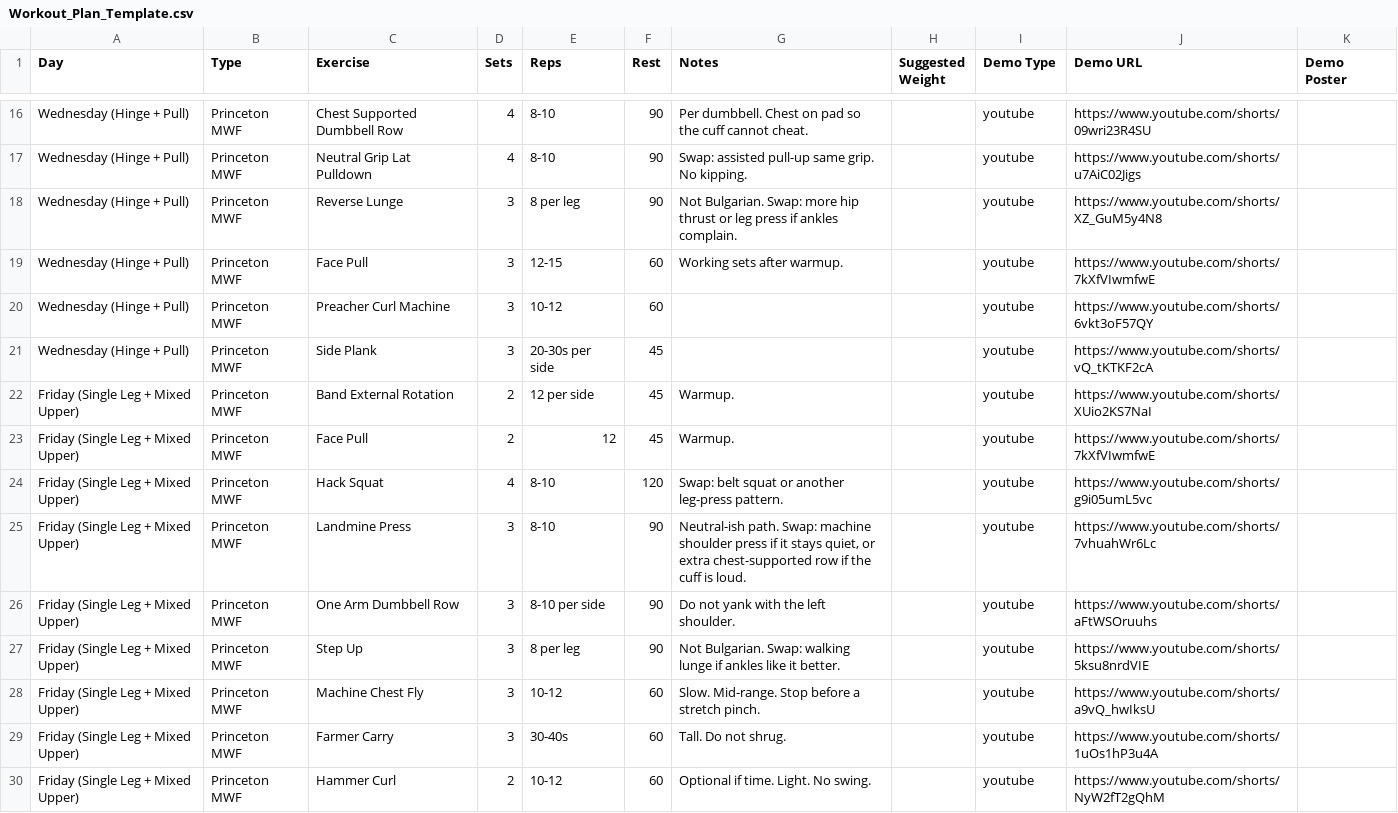
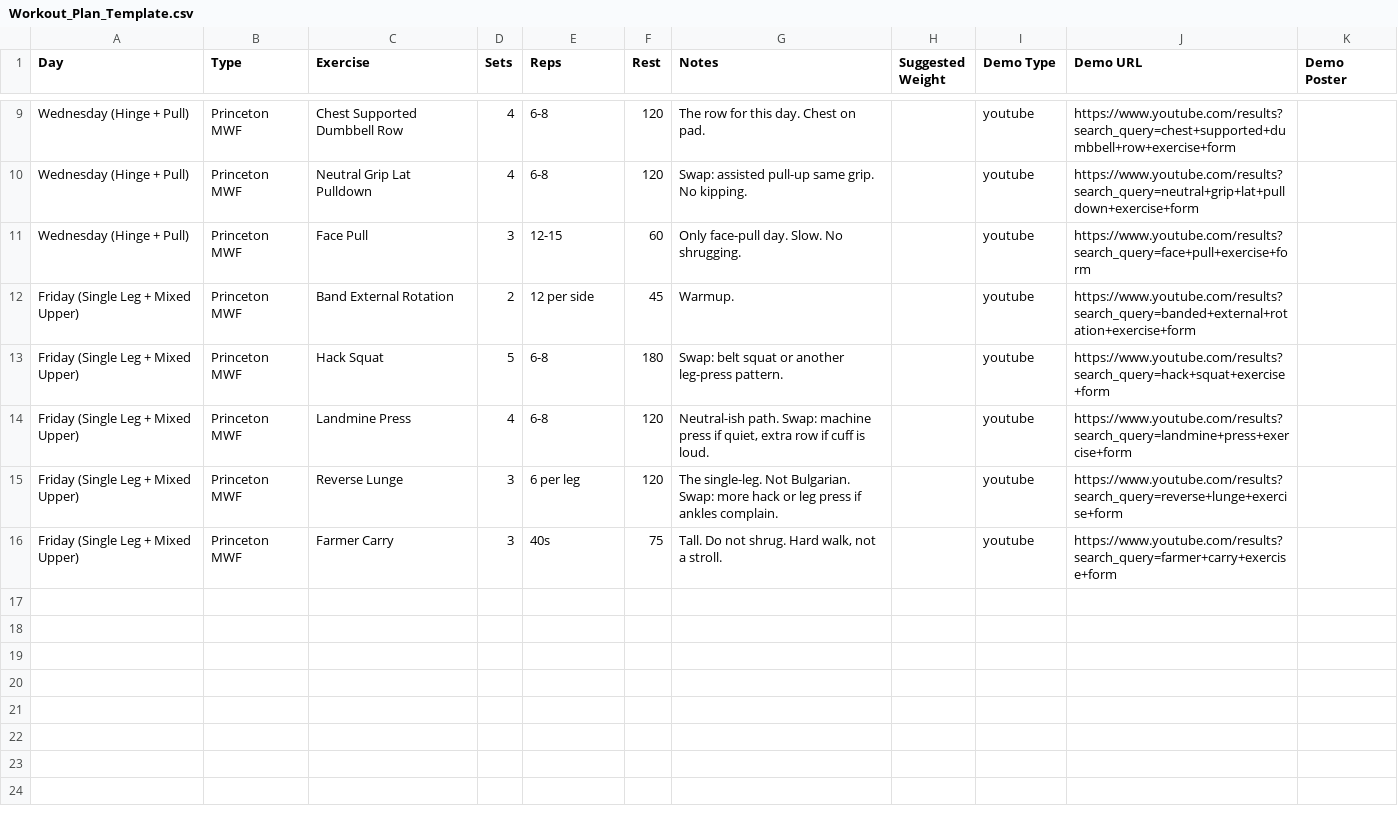
Before and after one commit to AztekCrash/Iron-Log, a CSV file: Workout_Plan_Template.csv, drawn as a sheet; only a part is shown, gaps mark what is left out; removed rows and columns are numbered as before the commit, all else as after; the diff covers the shown part only; the diff names each change by its address in the sheet, - before the commit and + after, or states it on an @@ line.

```diff
--- a/Workout_Plan_Template.csv
+++ b/Workout_Plan_Template.csv
-E9:E10 (Reps): 8-10
+E9:E10 (Reps): 6-8
-F9:F10 (Rest): 90
+F9:F10 (Rest): 120
-G9 (Notes): Per dumbbell. Chest on pad so the cuff cannot cheat.
+G9 (Notes): The row for this day. Chest on pad.
-J9 (Demo URL): https://www.youtube.com/shorts/09wri23R4SU
+J9 (Demo URL): https://www.youtube.com/results?search_query=chest+supported+dumbbell+row+exercise+form
-J10 (Demo URL): https://www.youtube.com/shorts/u7AiC02Jigs
+J10 (Demo URL): https://www.youtube.com/results?search_query=neutral+grip+lat+pulldown+exercise+form
-row 18: Wednesday (Hinge + Pull) | Princeton MWF | Reverse Lunge | 3 | 8 per leg | 90 | Not Bulgarian. Swap: more hip thrust or leg press if ankles complain. |  | youtube | https://www.youtube.com/shorts/XZ_GuM5y4N8
-G11 (Notes): Working sets after warmup.
+G11 (Notes): Only face-pull day. Slow. No shrugging.
-J11 (Demo URL): https://www.youtube.com/shorts/7kXfVIwmfwE
+J11 (Demo URL): https://www.youtube.com/results?search_query=face+pull+exercise+form
-row 20: Wednesday (Hinge + Pull) | Princeton MWF | Preacher Curl Machine | 3 | 10-12 | 60 |  |  | youtube | https://www.youtube.com/shorts/6vkt3oF57QY
-row 21: Wednesday (Hinge + Pull) | Princeton MWF | Side Plank | 3 | 20-30s per side | 45 |  |  | youtube | https://www.youtube.com/shorts/vQ_tKTKF2cA
-J12 (Demo URL): https://www.youtube.com/shorts/XUio2KS7NaI
+J12 (Demo URL): https://www.youtube.com/results?search_query=banded+external+rotation+exercise+form
-row 23: Friday (Single Leg + Mixed Upper) | Princeton MWF | Face Pull | 2 | 12 | 45 | Warmup. |  | youtube | https://www.youtube.com/shorts/7kXfVIwmfwE
-D13 (Sets): 4
+D13 (Sets): 5
-E13:E14 (Reps): 8-10
+E13:E14 (Reps): 6-8
-F13 (Rest): 120
+F13 (Rest): 180
-J13 (Demo URL): https://www.youtube.com/shorts/g9i05umL5vc
+J13 (Demo URL): https://www.youtube.com/results?search_query=hack+squat+exercise+form
-D14 (Sets): 3
+D14 (Sets): 4
-F14 (Rest): 90
+F14 (Rest): 120
-G14 (Notes): …Swap: machine shoulder press if it stays quiet, or extra chest-supported row if the cuff is…
+G14 (Notes): …Swap: machine press if quiet, extra row if cuff is…
-J14 (Demo URL): https://www.youtube.com/shorts/7vhuahWr6Lc
+J14 (Demo URL): https://www.youtube.com/results?search_query=landmine+press+exercise+form
-row 26: Friday (Single Leg + Mixed Upper) | Princeton MWF | One Arm Dumbbell Row | 3 | 8-10 per side | 90 | Do not yank with the left shoulder. |  | youtube | https://www.youtube.com/shorts/aFtWSOruuhs
-C15 (Exercise): Step Up
+C15 (Exercise): Reverse Lunge
-E15 (Reps): 8 per leg
+E15 (Reps): 6 per leg
-F15 (Rest): 90
+F15 (Rest): 120
-G15 (Notes): Not Bulgarian. Swap: walking lunge if ankles like it better.
+G15 (Notes): The single-leg. Not Bulgarian. Swap: more hack or leg press if ankles complain.
-J15 (Demo URL): https://www.youtube.com/shorts/5ksu8nrdVIE
+J15 (Demo URL): https://www.youtube.com/results?search_query=reverse+lunge+exercise+form
-row 28: Friday (Single Leg + Mixed Upper) | Princeton MWF | Machine Chest Fly | 3 | 10-12 | 60 | Slow. Mid-range. Stop before a stretch pinch. |  | youtube | https://www.youtube.com/shorts/a9vQ_hwIksU
-E16 (Reps): 30-40s
+E16 (Reps): 40s
-F16 (Rest): 60
+F16 (Rest): 75
-G16 (Notes): Tall. Do not shrug.
+G16 (Notes): Tall. Do not shrug. Hard walk, not a stroll.
-J16 (Demo URL): https://www.youtube.com/shorts/1uOs1hP3u4A
+J16 (Demo URL): https://www.youtube.com/results?search_query=farmer+carry+exercise+form
-row 30: Friday (Single Leg + Mixed Upper) | Princeton MWF | Hammer Curl | 2 | 10-12 | 60 | Optional if time. Light. No swing. |  | youtube | https://www.youtube.com/shorts/NyW2fT2gQhM
```
Also changed, not shown: 8 removed rows and 23 edited cells elsewhere in this file, 2 other files.
